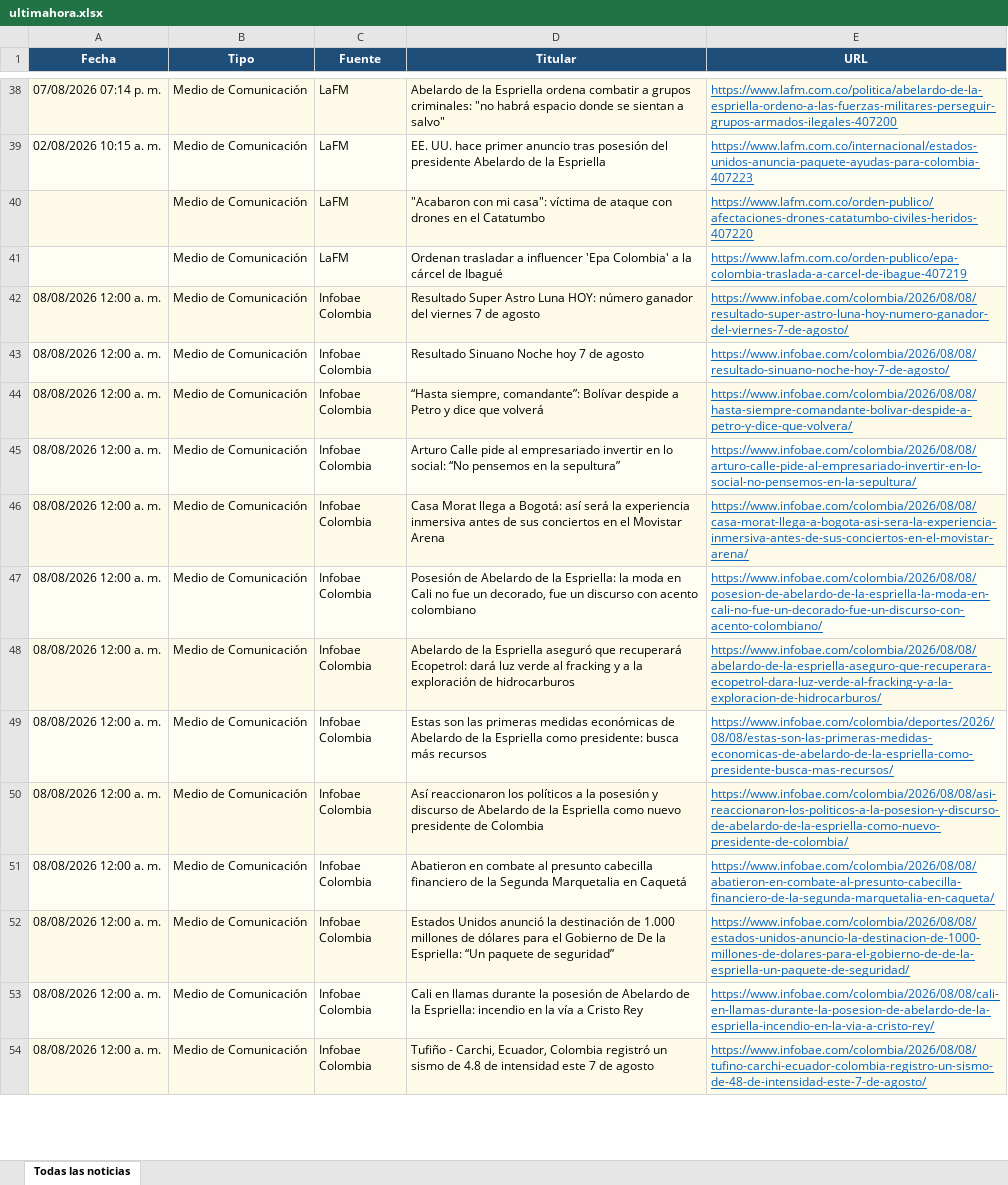
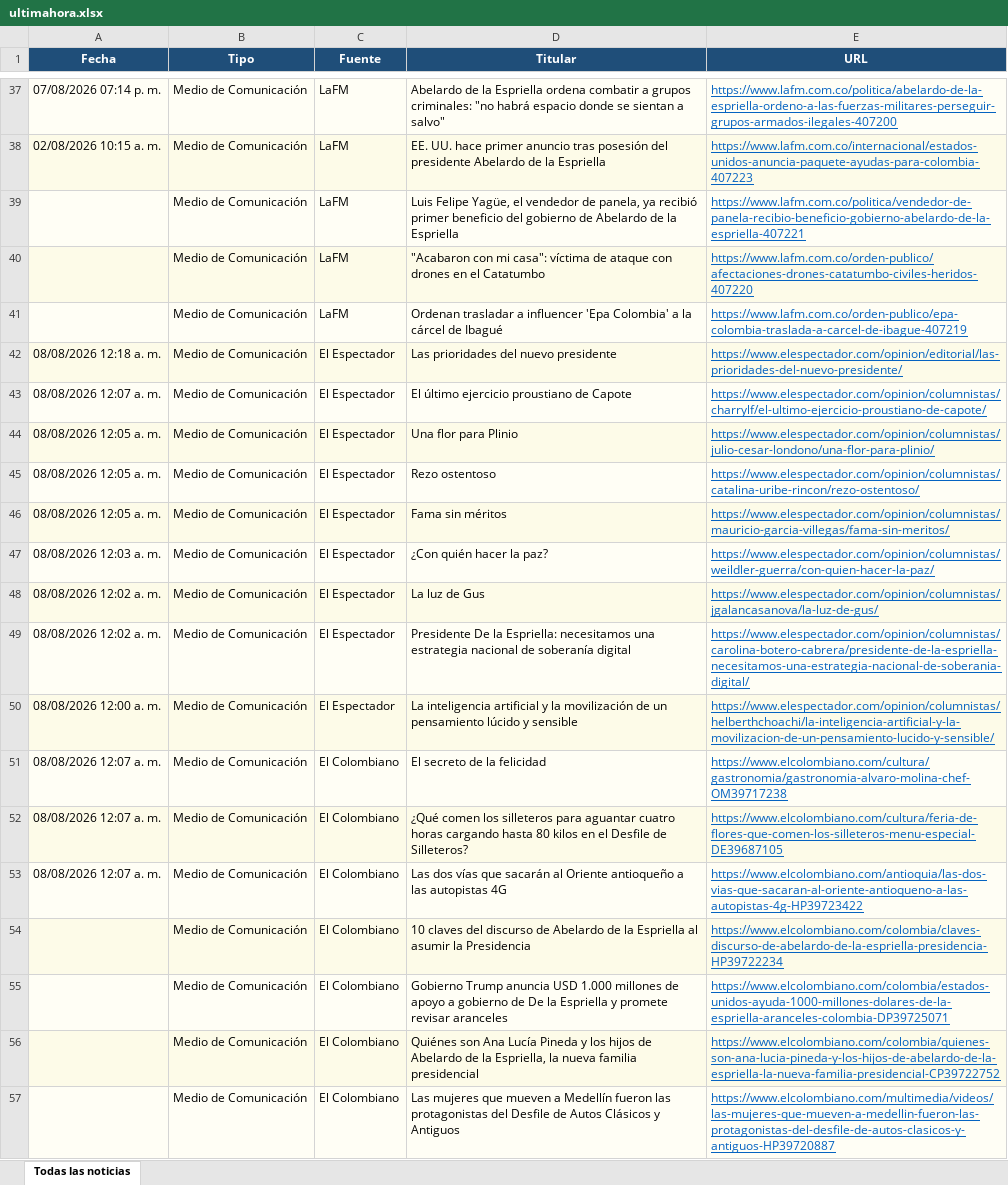
Before and after one commit to kevin961312/UltimaHora, an Excel workbook: docs/ultimahora.xlsx, sheet Todas las noticias, drawn as a sheet; only a part is shown, gaps mark what is left out; the shorter side is filled out with more unchanged rows; values as stored, in another font and other column widths than the file's, no borders; the diff covers the shown part only; the diff names each change by its address in the sheet, - before the commit and + after, or states it on an @@ line.

```diff
--- a/docs/ultimahora.xlsx (sheet Todas las noticias)
+++ b/docs/ultimahora.xlsx (sheet Todas las noticias)
+row 39:  | Medio de Comunicación | LaFM | Luis Felipe Yagüe, el vendedor de panela, ya recibió primer beneficio del gobierno de Abelardo de la Espriella | https://www.lafm.com.co/politica/vendedor-de-panela-recibio-beneficio-gobierno-abelardo-de-la-espriella-407221
+row 42: 08/08/2026 12:18 a. m. | Medio de Comunicación | El Espectador | Las prioridades del nuevo presidente | https://www.elespectador.com/opinion/editorial/las-prioridades-del-nuevo-presidente/
+row 43: 08/08/2026 12:07 a. m. | Medio de Comunicación | El Espectador | El último ejercicio proustiano de Capote | https://www.elespectador.com/opinion/columnistas/charrylf/el-ultimo-ejercicio-proustiano-de-capote/
+row 44: 08/08/2026 12:05 a. m. | Medio de Comunicación | El Espectador | Una flor para Plinio | https://www.elespectador.com/opinion/columnistas/julio-cesar-londono/una-flor-para-plinio/
+row 45: 08/08/2026 12:05 a. m. | Medio de Comunicación | El Espectador | Rezo ostentoso | https://www.elespectador.com/opinion/columnistas/catalina-uribe-rincon/rezo-ostentoso/
+row 46: 08/08/2026 12:05 a. m. | Medio de Comunicación | El Espectador | Fama sin méritos | https://www.elespectador.com/opinion/columnistas/mauricio-garcia-villegas/fama-sin-meritos/
+row 47: 08/08/2026 12:03 a. m. | Medio de Comunicación | El Espectador | ¿Con quién hacer la paz? | https://www.elespectador.com/opinion/columnistas/weildler-guerra/con-quien-hacer-la-paz/
+row 48: 08/08/2026 12:02 a. m. | Medio de Comunicación | El Espectador | La luz de Gus | https://www.elespectador.com/opinion/columnistas/jgalancasanova/la-luz-de-gus/
+row 49: 08/08/2026 12:02 a. m. | Medio de Comunicación | El Espectador | Presidente De la Espriella: necesitamos una estrategia nacional de soberanía digital | https://www.elespectador.com/opinion/columnistas/carolina-botero-cabrera/presidente-de-la-espriella-necesitamos-una-estrategia-nacional-de-soberania-digital/
+row 50: 08/08/2026 12:00 a. m. | Medio de Comunicación | El Espectador | La inteligencia artificial y la movilización de un pensamiento lúcido y sensible | https://www.elespectador.com/opinion/columnistas/helberthchoachi/la-inteligencia-artificial-y-la-movilizacion-de-un-pensamiento-lucido-y-sensible/
+row 51: 08/08/2026 12:07 a. m. | Medio de Comunicación | El Colombiano | El secreto de la felicidad | https://www.elcolombiano.com/cultura/gastronomia/gastronomia-alvaro-molina-chef-OM39717238
+row 52: 08/08/2026 12:07 a. m. | Medio de Comunicación | El Colombiano | ¿Qué comen los silleteros para aguantar cuatro horas cargando hasta 80 kilos en el Desfile de Silleteros? | https://www.elcolombiano.com/cultura/feria-de-flores-que-comen-los-silleteros-menu-especial-DE39687105
+row 53: 08/08/2026 12:07 a. m. | Medio de Comunicación | El Colombiano | Las dos vías que sacarán al Oriente antioqueño a las autopistas 4G | https://www.elcolombiano.com/antioquia/las-dos-vias-que-sacaran-al-oriente-antioqueno-a-las-autopistas-4g-HP39723422
+row 54:  | Medio de Comunicación | El Colombiano | 10 claves del discurso de Abelardo de la Espriella al asumir la Presidencia | https://www.elcolombiano.com/colombia/claves-discurso-de-abelardo-de-la-espriella-presidencia-HP39722234
+row 55:  | Medio de Comunicación | El Colombiano | Gobierno Trump anuncia USD 1.000 millones de apoyo a gobierno de De la Espriella y promete revisar aranceles | https://www.elcolombiano.com/colombia/estados-unidos-ayuda-1000-millones-dolares-de-la-espriella-aranceles-colombia-DP39725071
+row 56:  | Medio de Comunicación | El Colombiano | Quiénes son Ana Lucía Pineda y los hijos de Abelardo de la Espriella, la nueva familia presidencial | https://www.elcolombiano.com/colombia/quienes-son-ana-lucia-pineda-y-los-hijos-de-abelardo-de-la-espriella-la-nueva-familia-presidencial-CP39722752
+row 57:  | Medio de Comunicación | El Colombiano | Las mujeres que mueven a Medellín fueron las protagonistas del Desfile de Autos Clásicos y Antiguos | https://www.elcolombiano.com/multimedia/videos/las-mujeres-que-mueven-a-medellin-fueron-las-protagonistas-del-desfile-de-autos-clasicos-y-antiguos-HP39720887
```
Also changed, not shown: 55 added rows, 101 removed rows, 39 moved rows and 32 edited cells elsewhere in this sheet, 1 other file.
